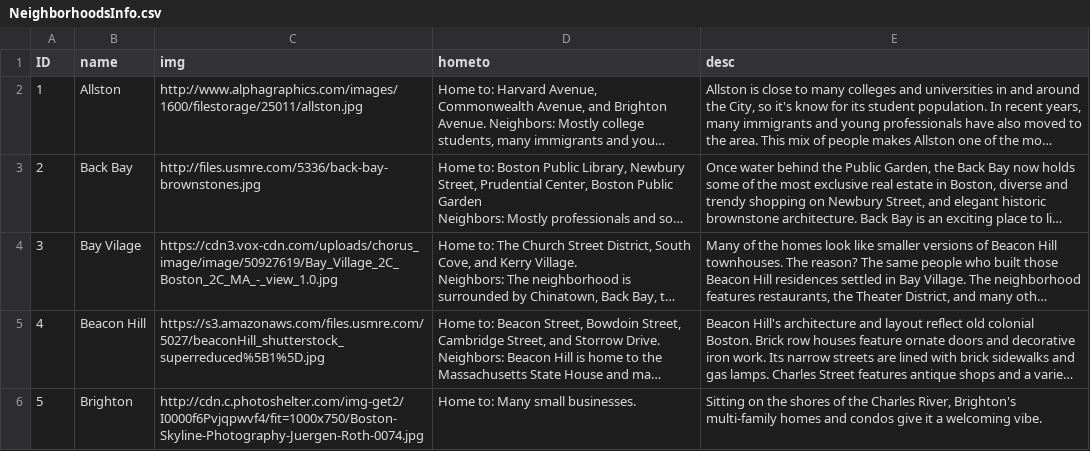
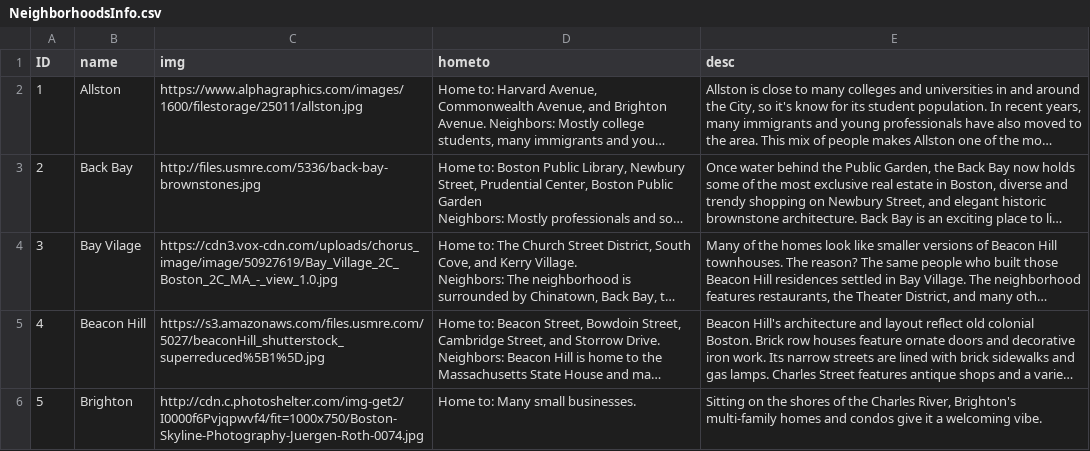
Before and after one commit to BosNeighborhood/BosNeighborhood.github.io, a CSV file: data/NeighborhoodsInfo.csv, drawn as a sheet; only a part is shown; long unchanged cells end in …; the diff names each change by its address in the sheet, - before the commit and + after, or states it on an @@ line.

```diff
--- a/data/NeighborhoodsInfo.csv
+++ b/data/NeighborhoodsInfo.csv
-C2 (img): http://www.alphagraphics.com/images/1600/filestorage/25011/allston.jpg
+C2 (img): https://www.alphagraphics.com/images/1600/filestorage/25011/allston.jpg
```
Also changed, not shown: 2 other files.
